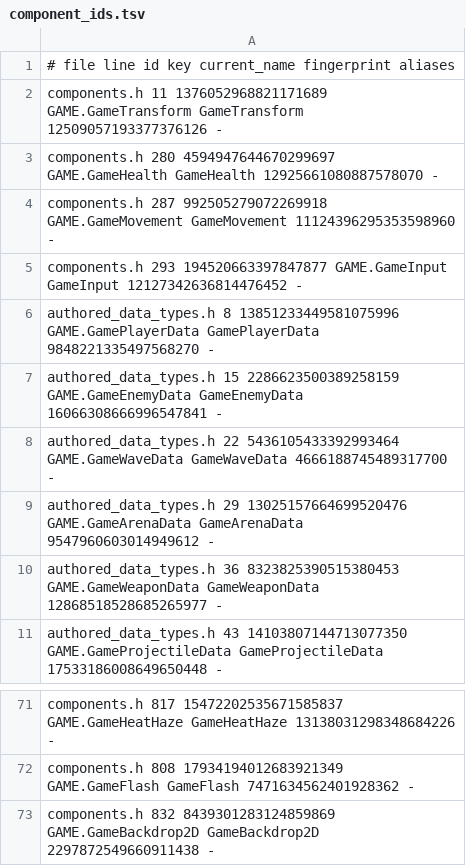
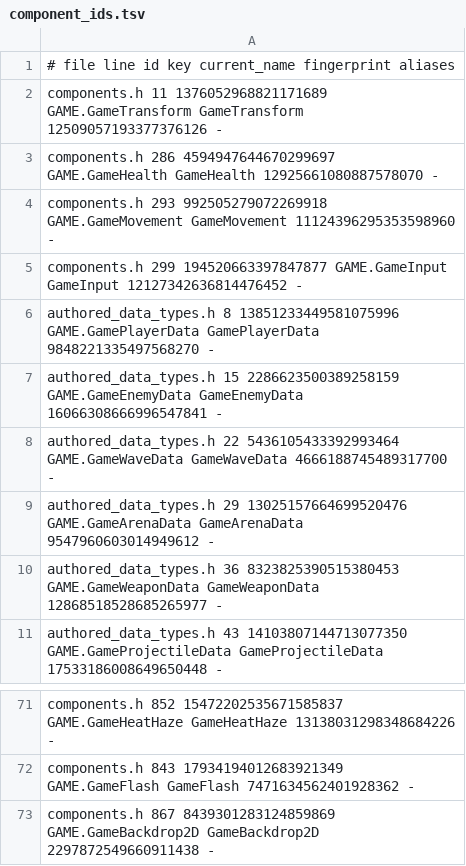
Before and after one commit to waldnercharles/chibi, a TSV file: src/runtime/component_ids.tsv, drawn as a sheet; only a part is shown, gaps mark what is left out; the diff covers the shown part only; the diff names each change by its address in the sheet, - before the commit and + after, or states it on an @@ line.

Commit message:
Regenerate component ids after merges

```diff
--- a/src/runtime/component_ids.tsv
+++ b/src/runtime/component_ids.tsv
-A3: components.h 280 4594947644670299697 GAME.GameHealth…
+A3: components.h 286 4594947644670299697 GAME.GameHealth…
-A4: components.h 287 992505279072269918 GAME.GameMovement…
+A4: components.h 293 992505279072269918 GAME.GameMovement…
-A5: components.h 293 194520663397847877 GAME.GameInput…
+A5: components.h 299 194520663397847877 GAME.GameInput…
-A71: components.h 817 15472202535671585837 GAME.GameHeatHaze…
+A71: components.h 852 15472202535671585837 GAME.GameHeatHaze…
-A72: components.h 808 17934194012683921349 GAME.GameFlash…
+A72: components.h 843 17934194012683921349 GAME.GameFlash…
-A73: components.h 832 8439301283124859869 GAME.GameBackdrop2D…
+A73: components.h 867 8439301283124859869 GAME.GameBackdrop2D…
```
Also changed, not shown: 52 edited cells elsewhere in this file.
